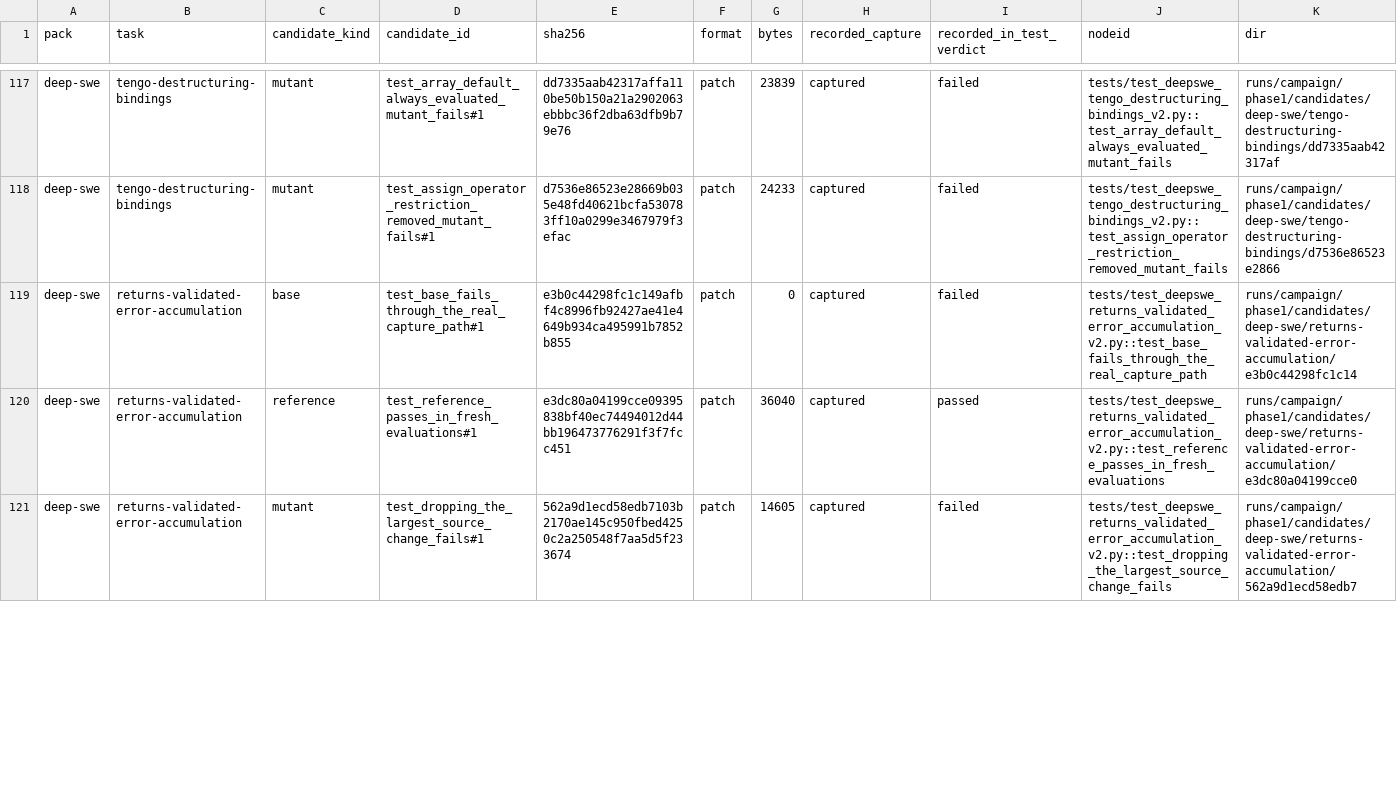
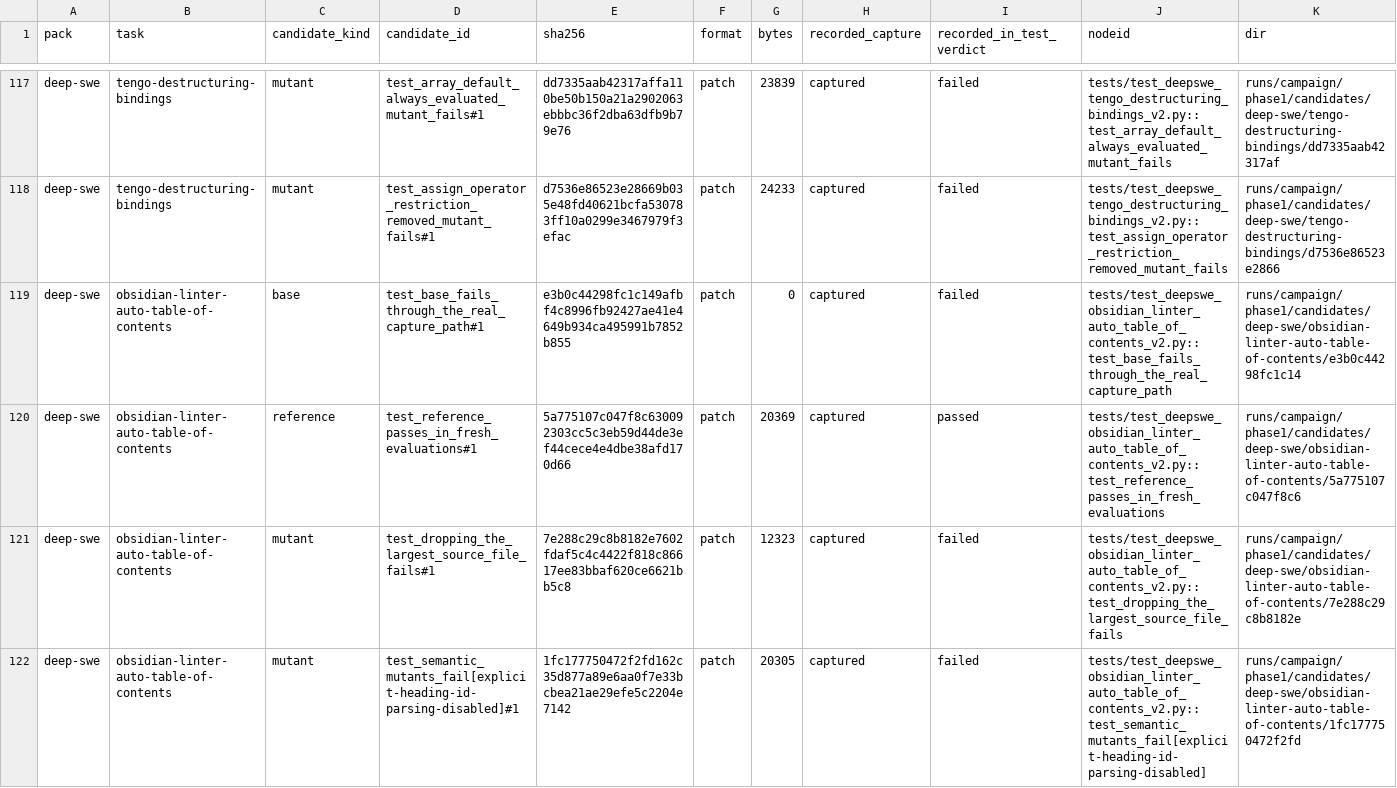
Before and after one commit to nathanhoulamy/securebench, a CSV file: docs/campaign/2026-09-25/phase1-candidates.csv, drawn as a sheet; only a part is shown, gaps mark what is left out; the diff covers the shown part only.

```diff
--- a/docs/campaign/2026-09-25/phase1-candidates.csv
+++ b/docs/campaign/2026-09-25/phase1-candidates.csv
@@ -118,4 +118,5 @@ deep-swe,tengo-destructuring-bindings,mutant,test_array_default_always_evaluated
 deep-swe,tengo-destructuring-bindings,mutant,test_assign_operator_restriction_removed_mutant_fails#1,d7536e86523e28669b035e48fd40621bcfa530783ff10a0299e3467979f3efac,patch,24233,captured,failed,tests/test_deepswe_tengo_destructuring_bindings_v2.py::test_assign_operator_restriction_removed_mutant_fails,runs/campaign/phase1/candidates/deep-swe/tengo-destructuring-bindings/d7536e86523e2866
-deep-swe,returns-validated-error-accumulation,base,test_base_fails_through_the_real_capture_path#1,e3b0c44298fc1c149afbf4c8996fb92427ae41e4649b934ca495991b7852b855,patch,0,captured,failed,tests/test_deepswe_returns_validated_error_accumulation_v2.py::test_base_fails_through_the_real_capture_path,runs/campaign/phase1/candidates/deep-swe/returns-validated-error-accumulation/e3b0c44298fc1c14
-deep-swe,returns-validated-error-accumulation,reference,test_reference_passes_in_fresh_evaluations#1,e3dc80a04199cce09395838bf40ec74494012d44bb196473776291f3f7fcc451,patch,36040,captured,passed,tests/test_deepswe_returns_validated_error_accumulation_v2.py::test_reference_passes_in_fresh_evaluations,runs/campaign/phase1/candidates/deep-swe/returns-validated-error-accumulation/e3dc80a04199cce0
-deep-swe,returns-validated-error-accumulation,mutant,test_dropping_the_largest_source_change_fails#1,562a9d1ecd58edb7103b2170ae145c950fbed4250c2a250548f7aa5d5f233674,patch,14605,captured,failed,tests/test_deepswe_returns_validated_error_accumulation_v2.py::test_dropping_the_largest_source_change_fails,runs/campaign/phase1/candidates/deep-swe/returns-validated-error-accumulation/562a9d1ecd58edb7
+deep-swe,obsidian-linter-auto-table-of-contents,base,test_base_fails_through_the_real_capture_path#1,e3b0c44298fc1c149afbf4c8996fb92427ae41e4649b934ca495991b7852b855,patch,0,captured,failed,tests/test_deepswe_obsidian_linter_auto_table_of_contents_v2.py::test_base_fails_through_the_real_capture_path,runs/campaign/phase1/candidates/deep-swe/obsidian-linter-auto-table-of-contents/e3b0c44298fc1c14
+deep-swe,obsidian-linter-auto-table-of-contents,reference,test_reference_passes_in_fresh_evaluations#1,5a775107c047f8c630092303cc5c3eb59d44de3ef44cece4e4dbe38afd170d66,patch,20369,captured,passed,tests/test_deepswe_obsidian_linter_auto_table_of_contents_v2.py::test_reference_passes_in_fresh_evaluations,runs/campaign/phase1/candidates/deep-swe/obsidian-linter-auto-table-of-contents/5a775107c047f8c6
+deep-swe,obsidian-linter-auto-table-of-contents,mutant,test_dropping_the_largest_source_file_fails#1,7e288c29c8b8182e7602fdaf5c4c4422f818c86617ee83bbaf620ce6621bb5c8,patch,12323,captured,failed,tests/test_deepswe_obsidian_linter_auto_table_of_contents_v2.py::test_dropping_the_largest_source_file_fails,runs/campaign/phase1/candidates/deep-swe/obsidian-linter-auto-table-of-contents/7e288c29c8b8182e
+deep-swe,obsidian-linter-auto-table-of-contents,mutant,test_semantic_mutants_fail[explicit-heading-id-parsing-disabled]#1,1fc177750472f2fd162c35d877a89e6aa0f7e33bcbea21ae29efe5c2204e7142,patch,20305,captured,failed,tests/test_deepswe_obsidian_linter_auto_table_of_contents_v2.py::test_semantic_mutants_fail[explicit-heading-id-parsing-disabled],runs/campaign/phase1/candidates/deep-swe/obsidian-linter-auto-table-of-contents/1fc177750472f2fd
```
Also changed, not shown: 1 added row and 19 edited cells elsewhere in this file, docs/campaign/2026-09-25/aggregate/per_benchmark_clean-f2p.csv, docs/campaign/2026-09-25/aggregate/per_task_all.csv, 18 other files.
